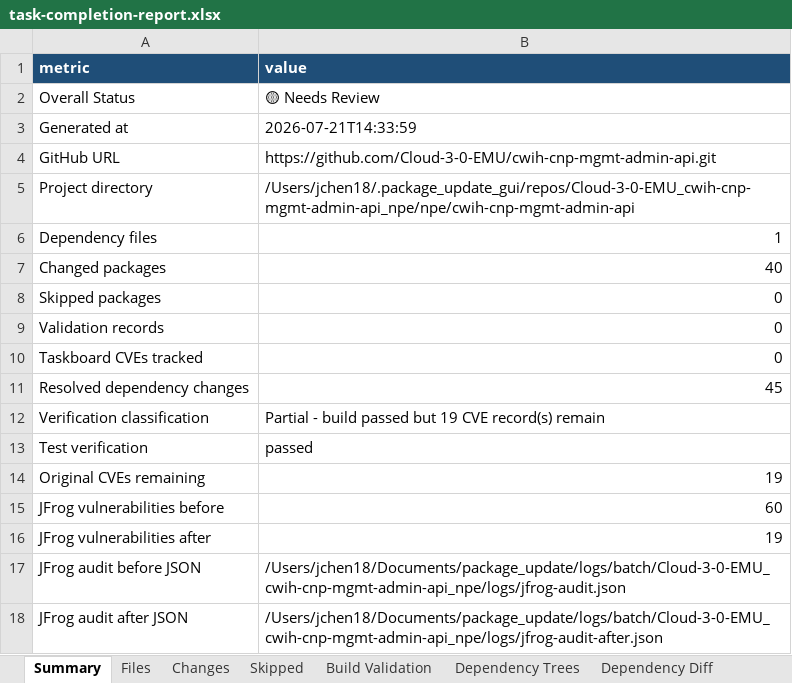
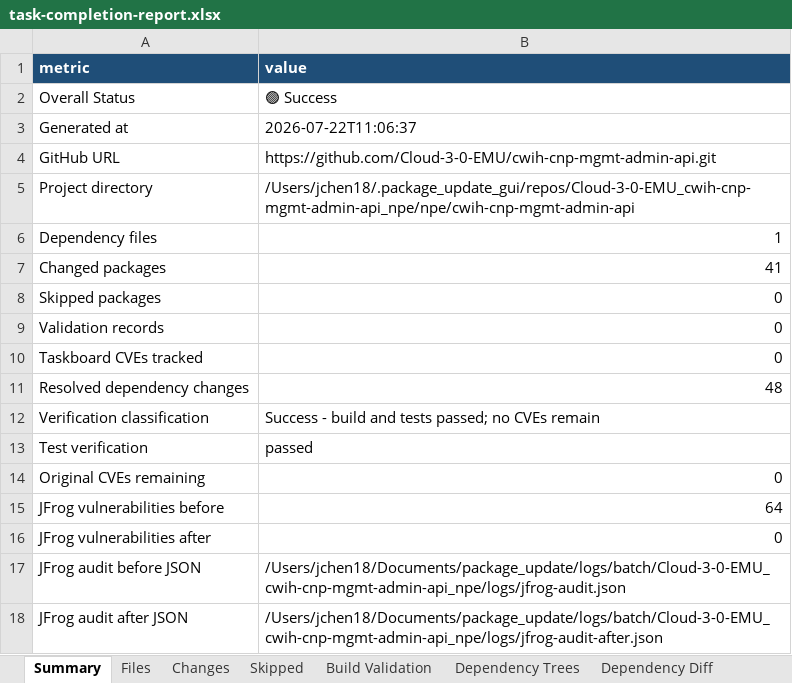
Before and after one commit to joshuachen6/package_update, an Excel workbook: logs/batch/Cloud-3-0-EMU_cwih-cnp-mgmt-admin-api_npe/logs/task-completion-report.xlsx, sheet Summary, drawn as a sheet; values as stored, in another font and other column widths than the file's, no borders; the diff names each change by its address in the sheet, - before the commit and + after, or states it on an @@ line.

```diff
--- a/logs/batch/Cloud-3-0-EMU_cwih-cnp-mgmt-admin-api_npe/logs/task-completion-report.xlsx (sheet Summary)
+++ b/logs/batch/Cloud-3-0-EMU_cwih-cnp-mgmt-admin-api_npe/logs/task-completion-report.xlsx (sheet Summary)
-B2 (value): 🟡 Needs Review
+B2 (value): 🟢 Success
-B3 (value): 2026-07-21T14:33:59
+B3 (value): 2026-07-22T11:06:37
-B7 (value): 40
+B7 (value): 41
-B11 (value): 45
+B11 (value): 48
-B12 (value): Partial - build passed but 19 CVE record(s) remain
+B12 (value): Success - build and tests passed; no CVEs remain
-B14 (value): 19
+B14 (value): 0
-B15 (value): 60
+B15 (value): 64
-B16 (value): 19
+B16 (value): 0
```
Also changed, not shown: sheet Changes, sheet Dependency Diff, sheet Files, sheet Dependency Trees, logs/batch/Cloud-3-0-EMU_cwih-cnp-mgmt-admin-api_main/logs/task-completion-report.xlsx, logs/batch/Cloud-3-0-EMU_cwih-cnp-mgmt-consent-publish-api_main/logs/task-completion-report.xlsx, 56 other files.
